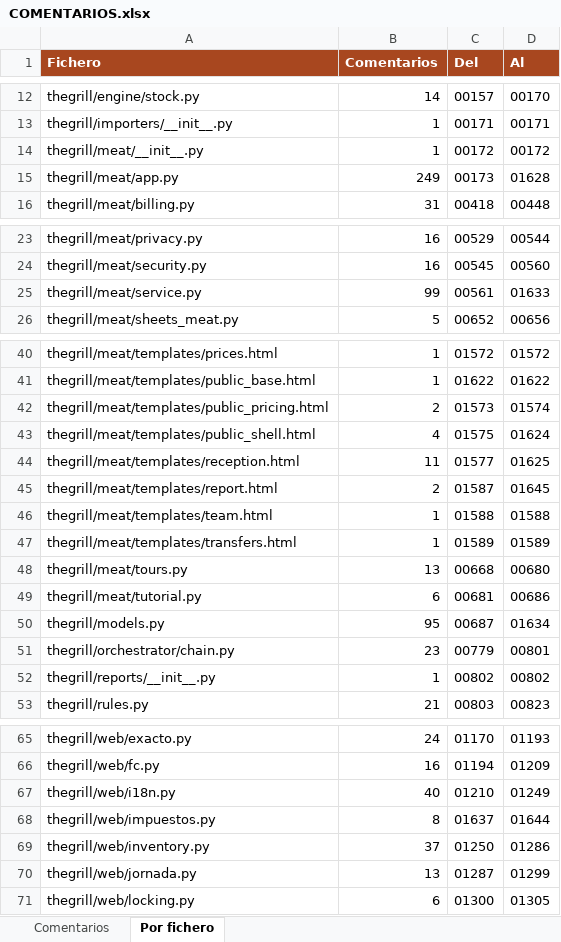
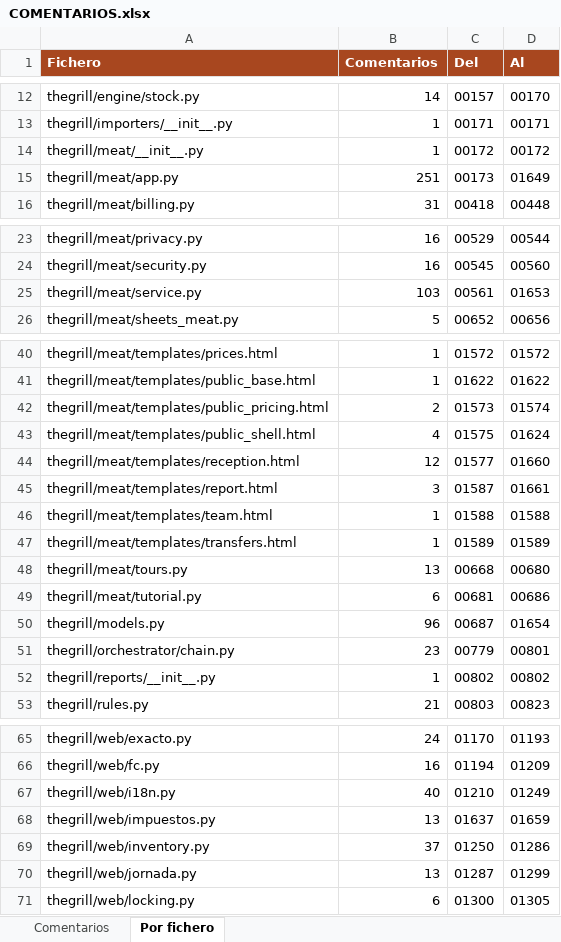
Before and after one commit to Yokekomo/POS-Point-of-sale-system-100-Python, an Excel workbook: COMENTARIOS.xlsx, sheet Por fichero, drawn as a sheet; only a part is shown, gaps mark what is left out; values as stored, in another font and other column widths than the file's, no borders; the diff names each change by its address in the sheet, - before the commit and + after, or states it on an @@ line.

```diff
--- a/COMENTARIOS.xlsx (sheet Por fichero)
+++ b/COMENTARIOS.xlsx (sheet Por fichero)
-B15 (Comentarios): 249
+B15 (Comentarios): 251
-D15 (Al): 01628
+D15 (Al): 01649
-B25 (Comentarios): 99
+B25 (Comentarios): 103
-D25 (Al): 01633
+D25 (Al): 01653
-B44 (Comentarios): 11
+B44 (Comentarios): 12
-D44 (Al): 01625
+D44 (Al): 01660
-B45 (Comentarios): 2
+B45 (Comentarios): 3
-D45 (Al): 01645
+D45 (Al): 01661
-B50 (Comentarios): 95
+B50 (Comentarios): 96
-D50 (Al): 01634
+D50 (Al): 01654
-B68 (Comentarios): 8
+B68 (Comentarios): 13
-D68 (Al): 01644
+D68 (Al): 01659
```
Also changed, not shown: sheet Comentarios, 11 other files.
